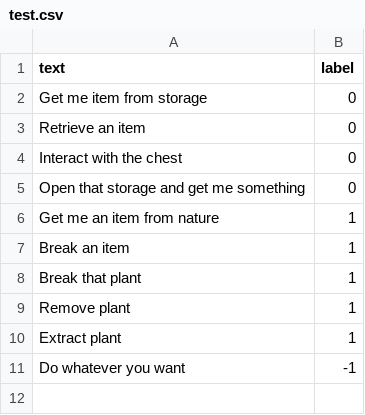
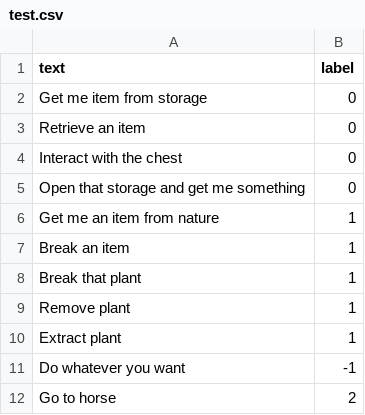
Before and after one commit to angel-vilchis/NLPMinecraftAgent, a CSV file: test.csv, drawn as a sheet.

```diff
--- a/test.csv
+++ b/test.csv
@@ -11 +11,2 @@ text,label
 "Do whatever you want",-1
+"Go to horse",2
```
Also changed, not shown: train.csv, 8 other files.
